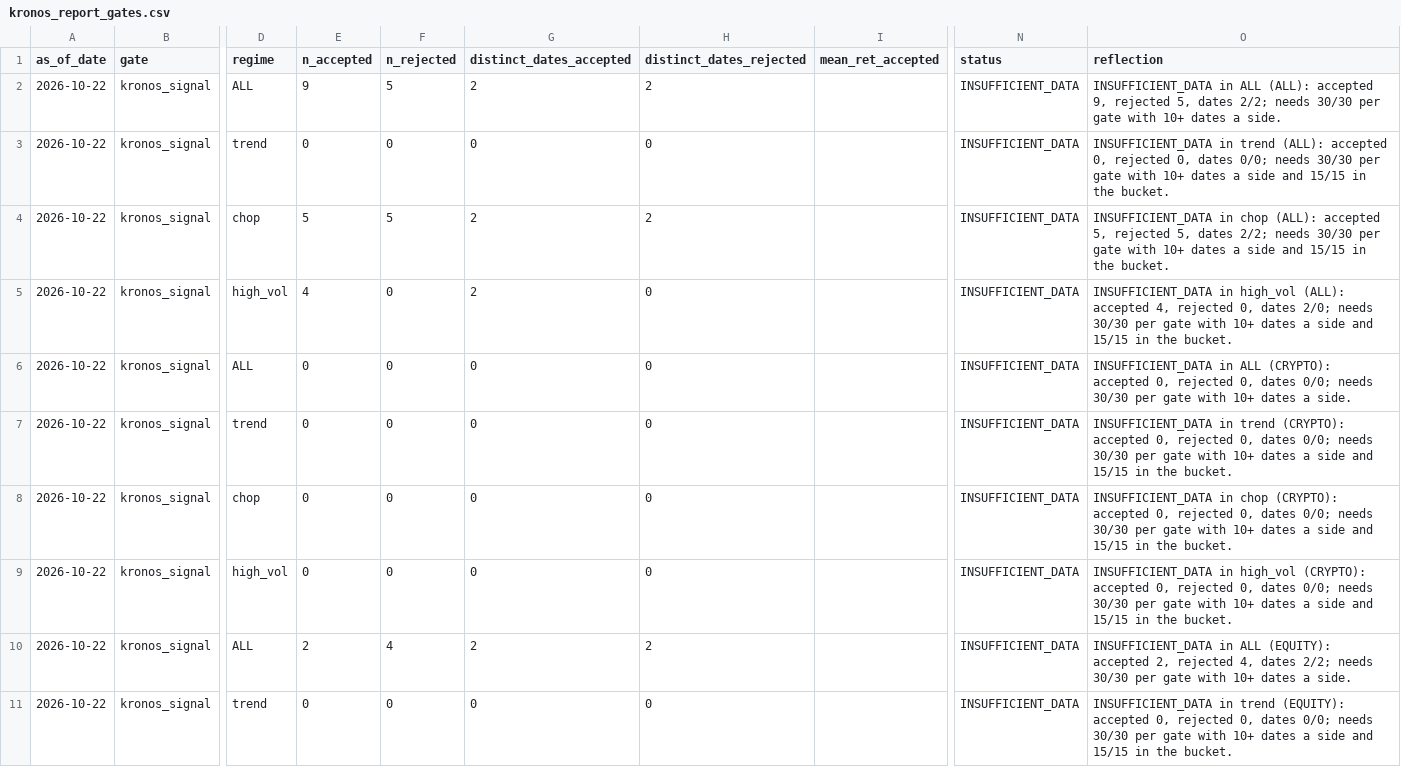
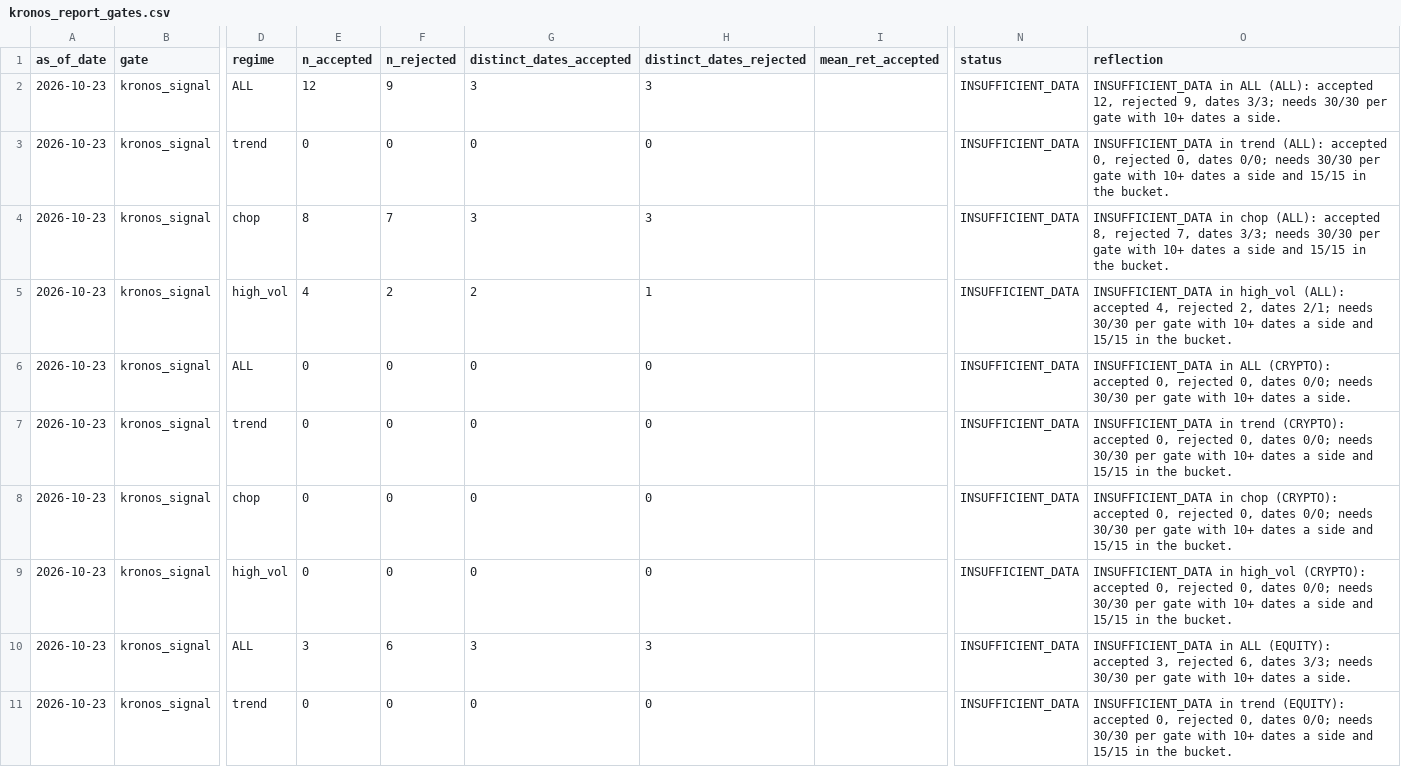
Before and after one commit to KobOmoba/paper-bot, a CSV file: kronos_report_gates.csv, drawn as a sheet; only a part is shown, gaps mark what is left out; the diff covers the shown part only; the diff names each change by its address in the sheet, - before the commit and + after, or states it on an @@ line.

```diff
--- a/kronos_report_gates.csv
+++ b/kronos_report_gates.csv
-A2:A11 (as_of_date): 2026-10-22
+A2:A11 (as_of_date): 2026-10-23
-E2 (n_accepted): 9
+E2 (n_accepted): 12
-F2 (n_rejected): 5
+F2 (n_rejected): 9
-G2 (distinct_dates_accepted): 2
+G2 (distinct_dates_accepted): 3
-H2 (distinct_dates_rejected): 2
+H2 (distinct_dates_rejected): 3
-O2 (reflection): …(ALL): accepted 9, rejected 5, dates 2/2; needs 30/30…
+O2 (reflection): …(ALL): accepted 12, rejected 9, dates 3/3; needs 30/30…
-E4 (n_accepted): 5
+E4 (n_accepted): 8
-F4 (n_rejected): 5
+F4 (n_rejected): 7
-G4 (distinct_dates_accepted): 2
+G4 (distinct_dates_accepted): 3
-H4 (distinct_dates_rejected): 2
+H4 (distinct_dates_rejected): 3
-O4 (reflection): …(ALL): accepted 5, rejected 5, dates 2/2; needs 30/30…
+O4 (reflection): …(ALL): accepted 8, rejected 7, dates 3/3; needs 30/30…
-F5 (n_rejected): 0
+F5 (n_rejected): 2
-H5 (distinct_dates_rejected): 0
+H5 (distinct_dates_rejected): 1
-O5 (reflection): …4, rejected 0, dates 2/0; needs 30/30…
+O5 (reflection): …4, rejected 2, dates 2/1; needs 30/30…
-E10 (n_accepted): 2
+E10 (n_accepted): 3
-F10 (n_rejected): 4
+F10 (n_rejected): 6
-G10 (distinct_dates_accepted): 2
+G10 (distinct_dates_accepted): 3
-H10 (distinct_dates_rejected): 2
+H10 (distinct_dates_rejected): 3
-O10 (reflection): …(EQUITY): accepted 2, rejected 4, dates 2/2; needs 30/30…
+O10 (reflection): …(EQUITY): accepted 3, rejected 6, dates 3/3; needs 30/30…
```
Also changed, not shown: 83 edited cells elsewhere in this file, kronos_report_accuracy.csv, kronos_report_books.csv, 4 other files.
